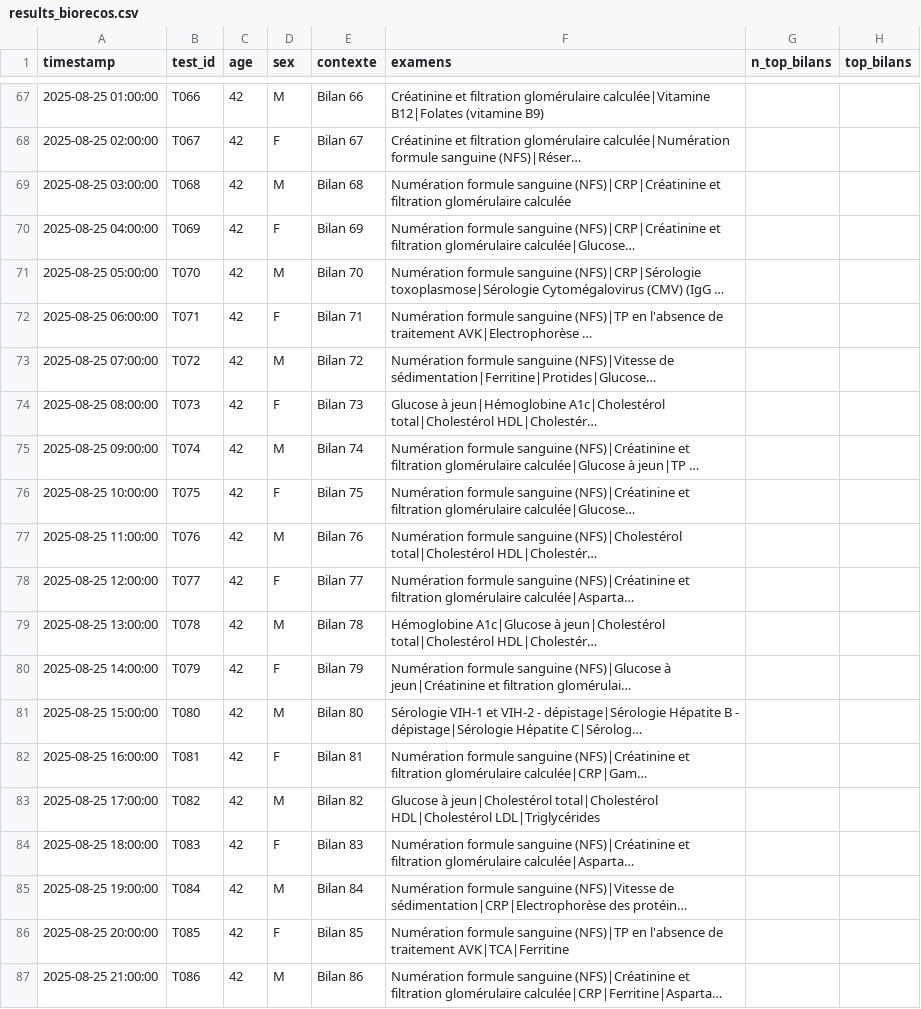
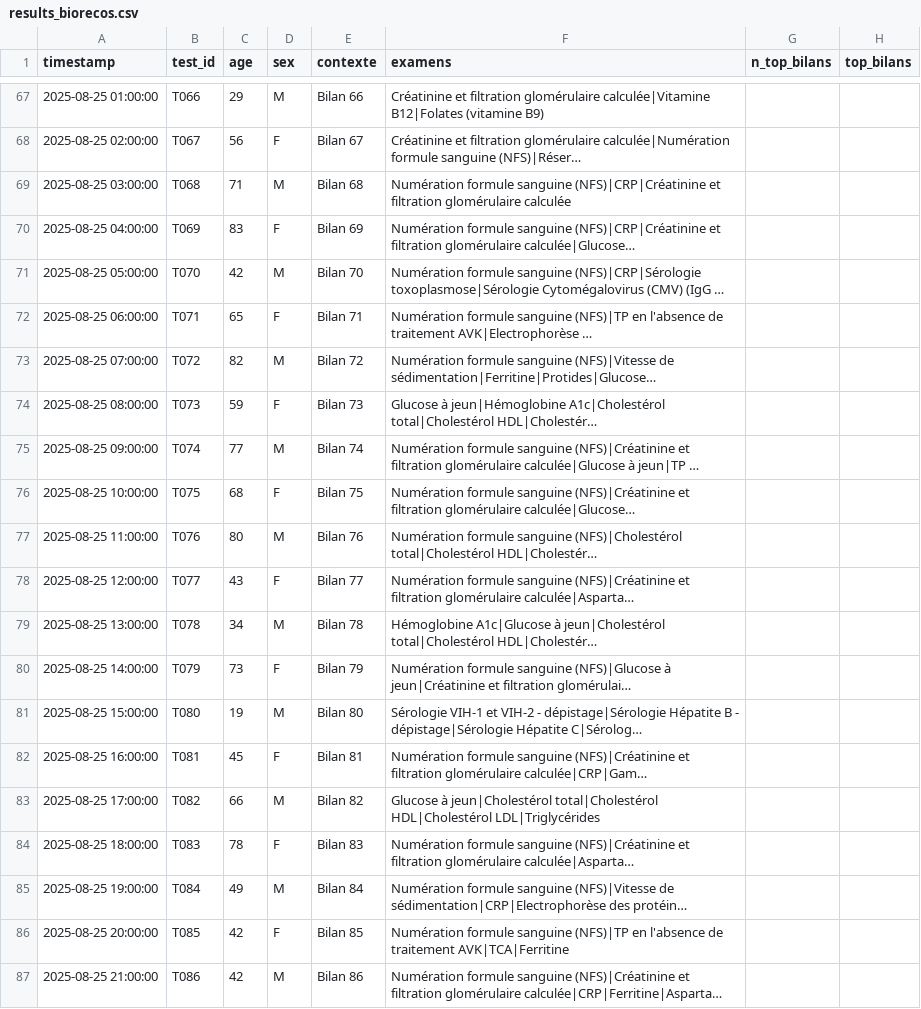
Before and after one commit to BIOrecos/data, a CSV file: results_biorecos.csv, drawn as a sheet; only a part is shown, gaps mark what is left out; long unchanged cells end in …; the diff covers the shown part only; the diff names each change by its address in the sheet, - before the commit and + after, or states it on an @@ line.

```diff
--- a/results_biorecos.csv
+++ b/results_biorecos.csv
-C67 (age): 42
+C67 (age): 29
-C68 (age): 42
+C68 (age): 56
-C69 (age): 42
+C69 (age): 71
-C70 (age): 42
+C70 (age): 83
-C72 (age): 42
+C72 (age): 65
-C73 (age): 42
+C73 (age): 82
-C74 (age): 42
+C74 (age): 59
-C75 (age): 42
+C75 (age): 77
-C76 (age): 42
+C76 (age): 68
-C77 (age): 42
+C77 (age): 80
-C78 (age): 42
+C78 (age): 43
-C79 (age): 42
+C79 (age): 34
-C80 (age): 42
+C80 (age): 73
-C81 (age): 42
+C81 (age): 19
-C82 (age): 42
+C82 (age): 45
-C83 (age): 42
+C83 (age): 66
-C84 (age): 42
+C84 (age): 78
-C85 (age): 42
+C85 (age): 49
```
Also changed, not shown: 25 edited cells elsewhere in this file.
